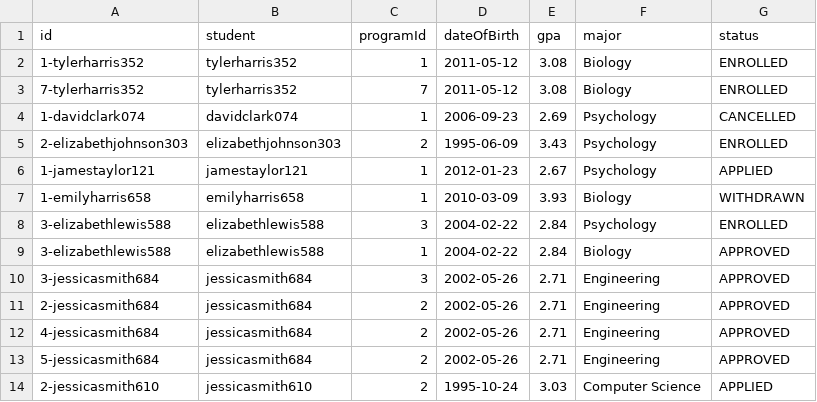
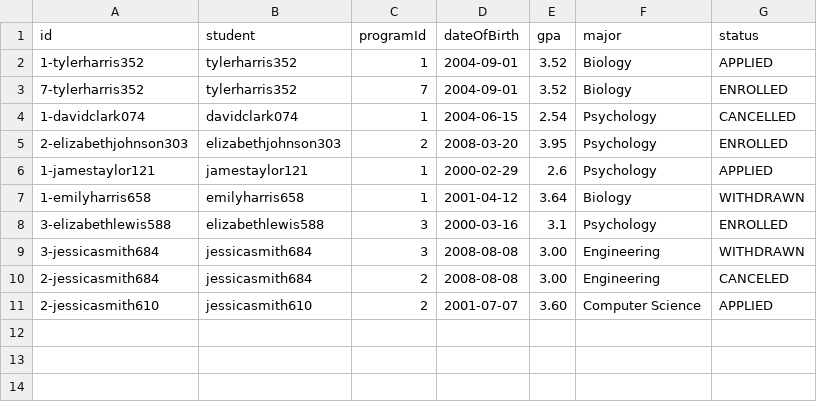
Before and after one commit to eojduc/458abroad, a CSV file: src/main/resources/data/applications.csv, drawn as a sheet.

Commit message:
evolution 2 test data

```diff
--- a/src/main/resources/data/applications.csv
+++ b/src/main/resources/data/applications.csv
@@ -1,14 +1,11 @@
 id,student,programId,dateOfBirth,gpa,major,status
-1-tylerharris352,tylerharris352,1,2011-05-12,3.08,Biology,ENROLLED
-7-tylerharris352,tylerharris352,7,2011-05-12,3.08,Biology,ENROLLED
-1-davidclark074,davidclark074,1,2006-09-23,2.69,Psychology,CANCELLED
-2-elizabethjohnson303,elizabethjohnson303,2,1995-06-09,3.43,Psychology,ENROLLED
-1-jamestaylor121,jamestaylor121,1,2012-01-23,2.67,Psychology,APPLIED
-1-emilyharris658,emilyharris658,1,2010-03-09,3.93,Biology,WITHDRAWN
-3-elizabethlewis588,elizabethlewis588,3,2004-02-22,2.84,Psychology,ENROLLED
-3-elizabethlewis588,elizabethlewis588,1,2004-02-22,2.84,Biology,APPROVED
-3-jessicasmith684,jessicasmith684,3,2002-05-26,2.71,Engineering,APPROVED
-2-jessicasmith684,jessicasmith684,2,2002-05-26,2.71,Engineering,APPROVED
-4-jessicasmith684,jessicasmith684,2,2002-05-26,2.71,Engineering,APPROVED
-5-jessicasmith684,jessicasmith684,2,2002-05-26,2.71,Engineering,APPROVED
-2-jessicasmith610,jessicasmith610,2,1995-10-24,3.03,Computer Science,APPLIED
+1-tylerharris352,tylerharris352,1,2004-09-01,3.52,Biology,APPLIED
+7-tylerharris352,tylerharris352,7,2004-09-01,3.52,Biology,ENROLLED
+1-davidclark074,davidclark074,1,2004-06-15,2.54,Psychology,CANCELLED
+2-elizabethjohnson303,elizabethjohnson303,2,2008-03-20,3.95,Psychology,ENROLLED
+1-jamestaylor121,jamestaylor121,1,2000-02-29,2.6,Psychology,APPLIED
+1-emilyharris658,emilyharris658,1,2001-04-12,3.64,Biology,WITHDRAWN
+3-elizabethlewis588,elizabethlewis588,3,2000-03-16,3.1,Psychology,ENROLLED
+3-jessicasmith684,jessicasmith684,3,2008-08-08,3.00,Engineering,WITHDRAWN
+2-jessicasmith684,jessicasmith684,2,2008-08-08,3.00,Engineering,CANCELED
+2-jessicasmith610,jessicasmith610,2,2001-07-07,3.60,Computer Science,APPLIED
```
Also changed, not shown: src/main/resources/data/local_users.csv, src/main/resources/data/programs.csv, 4 other files.
